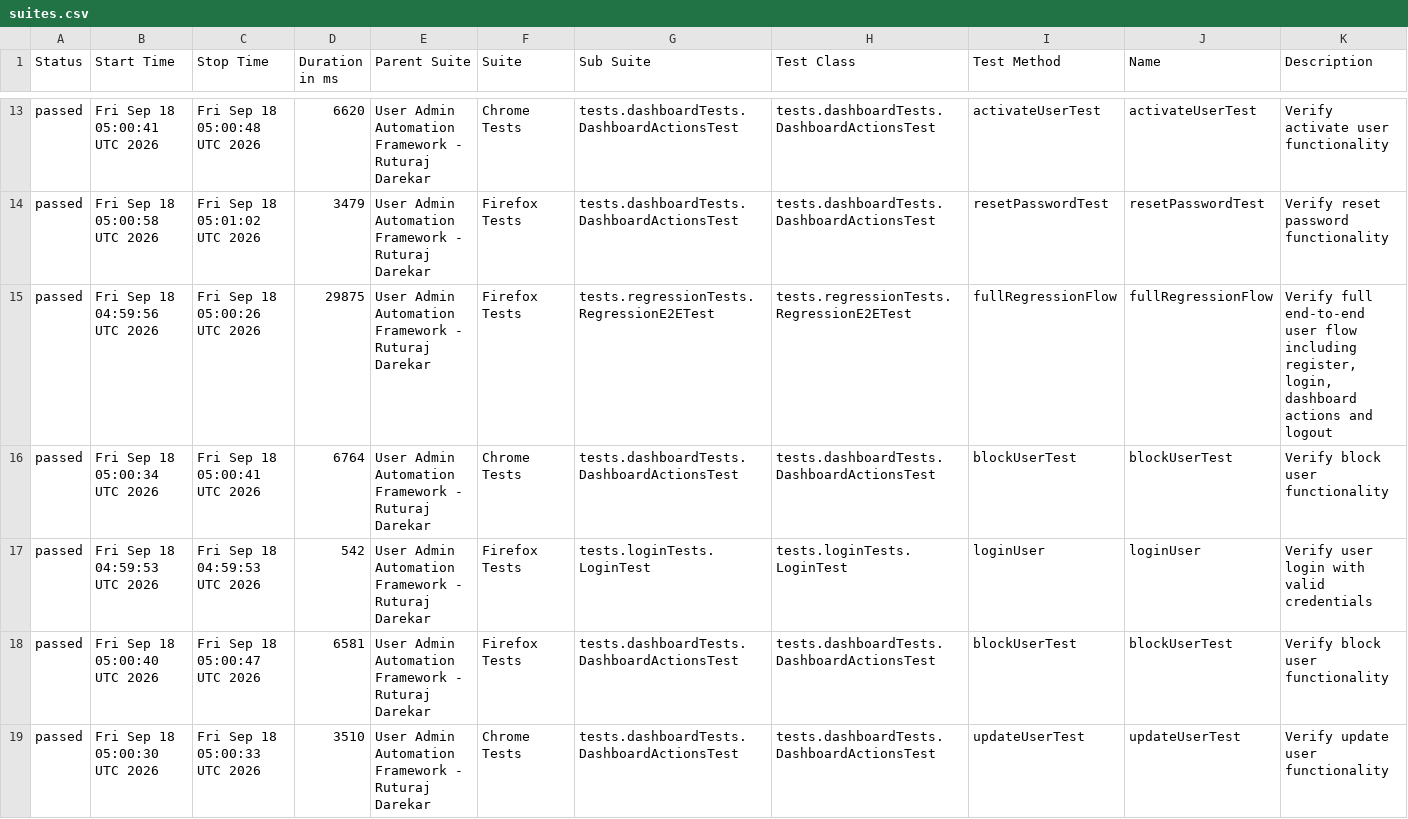
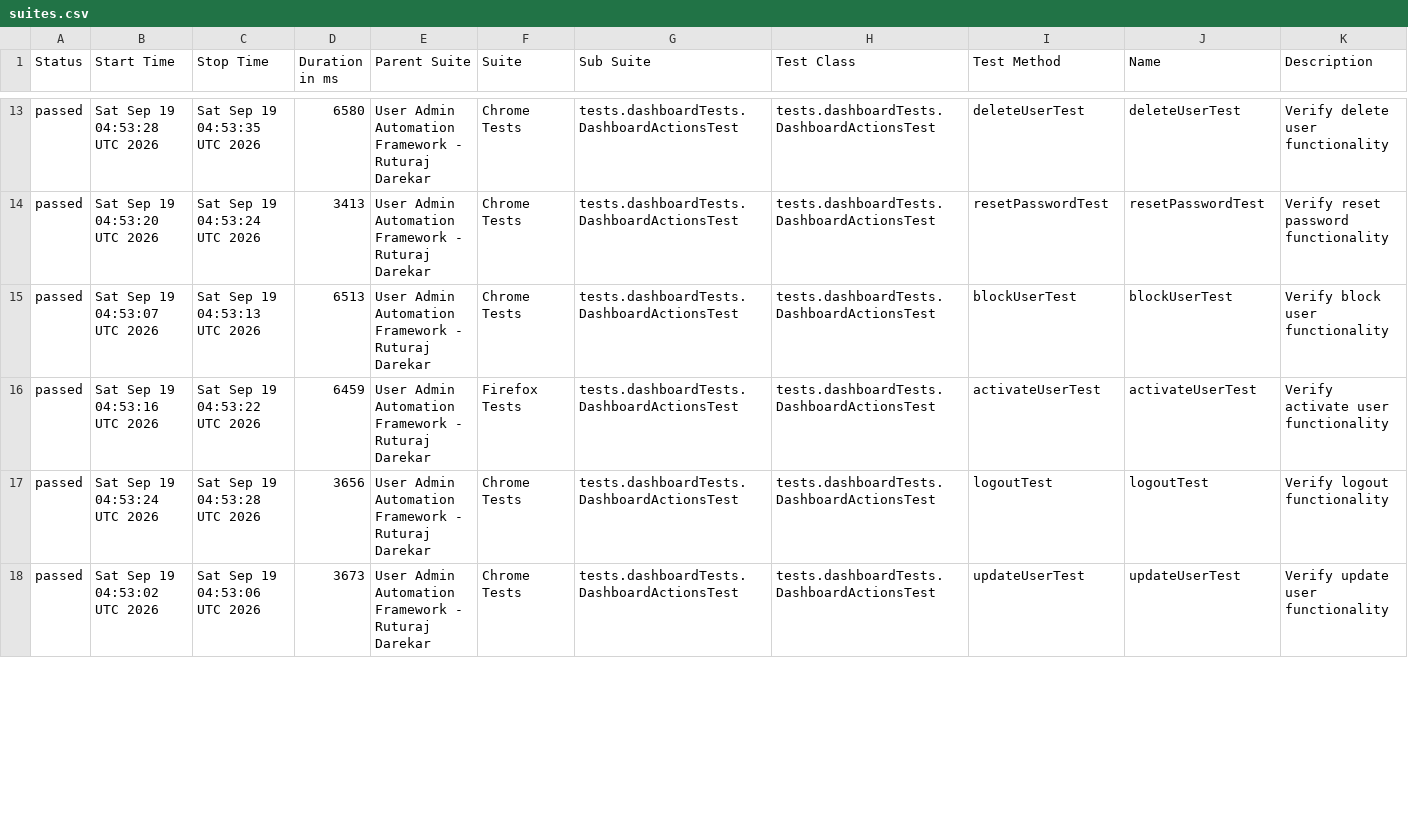
Before and after one commit to Ruturaj0861/user-admin-automation, a CSV file: data/suites.csv, drawn as a sheet; only a part is shown, gaps mark what is left out; the diff covers the shown part only.

```diff
--- a/data/suites.csv
+++ b/data/suites.csv
@@ -13,7 +13,6 @@
-"passed","Fri Sep 18 05:00:41 UTC 2026","Fri Sep 18 05:00:48 UTC 2026","6620","User Admin Automation Framework - Ruturaj Darekar","Chrome Tests","tests.dashboardTests.DashboardActionsTest","tests.dashboardTests.DashboardActionsTest","activateUserTest","activateUserTest","Verify activate user functionality"
-"passed","Fri Sep 18 05:00:58 UTC 2026","Fri Sep 18 05:01:02 UTC 2026","3479","User Admin Automation Framework - Ruturaj Darekar","Firefox Tests","tests.dashboardTests.DashboardActionsTest","tests.dashboardTests.DashboardActionsTest","resetPasswordTest","resetPasswordTest","Verify reset password functionality"
-"passed","Fri Sep 18 04:59:56 UTC 2026","Fri Sep 18 05:00:26 UTC 2026","29875","User Admin Automation Framework - Ruturaj Darekar","Firefox Tests","tests.regressionTests.RegressionE2ETest","tests.regressionTests.RegressionE2ETest","fullRegressionFlow","fullRegressionFlow","Verify full end-to-end user flow including register, login, dashboard actions and logout"
-"passed","Fri Sep 18 05:00:34 UTC 2026","Fri Sep 18 05:00:41 UTC 2026","6764","User Admin Automation Framework - Ruturaj Darekar","Chrome Tests","tests.dashboardTests.DashboardActionsTest","tests.dashboardTests.DashboardActionsTest","blockUserTest","blockUserTest","Verify block user functionality"
-"passed","Fri Sep 18 04:59:53 UTC 2026","Fri Sep 18 04:59:53 UTC 2026","542","User Admin Automation Framework - Ruturaj Darekar","Firefox Tests","tests.loginTests.LoginTest","tests.loginTests.LoginTest","loginUser","loginUser","Verify user login with valid credentials"
-"passed","Fri Sep 18 05:00:40 UTC 2026","Fri Sep 18 05:00:47 UTC 2026","6581","User Admin Automation Framework - Ruturaj Darekar","Firefox Tests","tests.dashboardTests.DashboardActionsTest","tests.dashboardTests.DashboardActionsTest","blockUserTest","blockUserTest","Verify block user functionality"
-"passed","Fri Sep 18 05:00:30 UTC 2026","Fri Sep 18 05:00:33 UTC 2026","3510","User Admin Automation Framework - Ruturaj Darekar","Chrome Tests","tests.dashboardTests.DashboardActionsTest","tests.dashboardTests.DashboardActionsTest","updateUserTest","updateUserTest","Verify update user functionality"
+"passed","Sat Sep 19 04:53:28 UTC 2026","Sat Sep 19 04:53:35 UTC 2026","6580","User Admin Automation Framework - Ruturaj Darekar","Chrome Tests","tests.dashboardTests.DashboardActionsTest","tests.dashboardTests.DashboardActionsTest","deleteUserTest","deleteUserTest","Verify delete user functionality"
+"passed","Sat Sep 19 04:53:20 UTC 2026","Sat Sep 19 04:53:24 UTC 2026","3413","User Admin Automation Framework - Ruturaj Darekar","Chrome Tests","tests.dashboardTests.DashboardActionsTest","tests.dashboardTests.DashboardActionsTest","resetPasswordTest","resetPasswordTest","Verify reset password functionality"
+"passed","Sat Sep 19 04:53:07 UTC 2026","Sat Sep 19 04:53:13 UTC 2026","6513","User Admin Automation Framework - Ruturaj Darekar","Chrome Tests","tests.dashboardTests.DashboardActionsTest","tests.dashboardTests.DashboardActionsTest","blockUserTest","blockUserTest","Verify block user functionality"
+"passed","Sat Sep 19 04:53:16 UTC 2026","Sat Sep 19 04:53:22 UTC 2026","6459","User Admin Automation Framework - Ruturaj Darekar","Firefox Tests","tests.dashboardTests.DashboardActionsTest","tests.dashboardTests.DashboardActionsTest","activateUserTest","activateUserTest","Verify activate user functionality"
+"passed","Sat Sep 19 04:53:24 UTC 2026","Sat Sep 19 04:53:28 UTC 2026","3656","User Admin Automation Framework - Ruturaj Darekar","Chrome Tests","tests.dashboardTests.DashboardActionsTest","tests.dashboardTests.DashboardActionsTest","logoutTest","logoutTest","Verify logout functionality"
+"passed","Sat Sep 19 04:53:02 UTC 2026","Sat Sep 19 04:53:06 UTC 2026","3673","User Admin Automation Framework - Ruturaj Darekar","Chrome Tests","tests.dashboardTests.DashboardActionsTest","tests.dashboardTests.DashboardActionsTest","updateUserTest","updateUserTest","Verify update user functionality"
```
Also changed, not shown: 2 added rows, 1 removed row and 74 edited cells elsewhere in this file, 55 other files.
